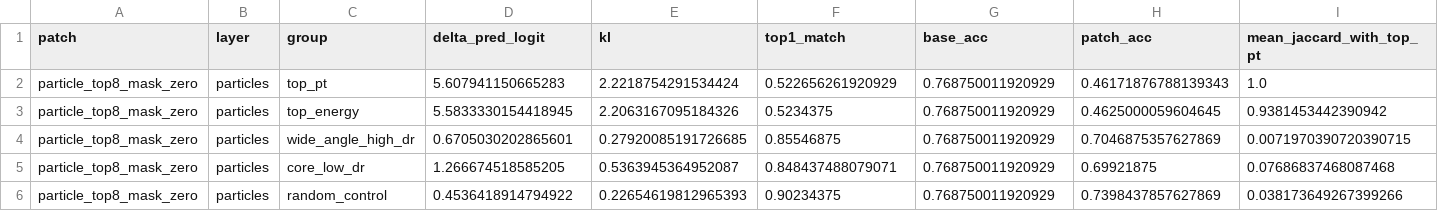
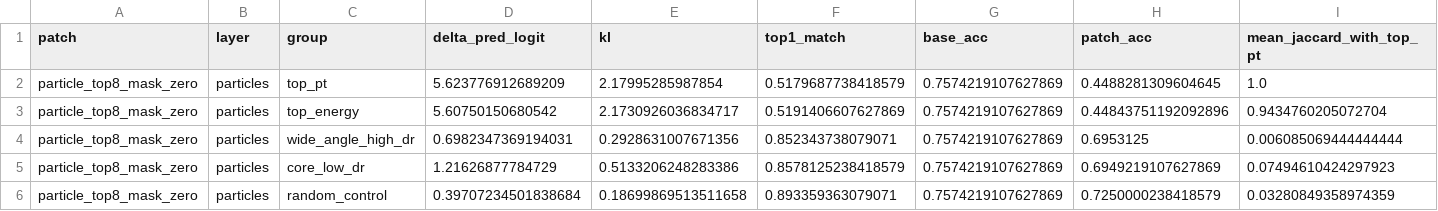
Before and after one commit to maxwelhelp/matrix_unified_system_particals, a CSV file: reports/latest/tables/discovery_particle_controls.csv, drawn as a sheet.

Commit message:
Update ParticleNet discovery atlas v4

```diff
--- a/reports/latest/tables/discovery_particle_controls.csv
+++ b/reports/latest/tables/discovery_particle_controls.csv
@@ -1,6 +1,6 @@
 patch,layer,group,delta_pred_logit,kl,top1_match,base_acc,patch_acc,mean_jaccard_with_top_pt
-particle_top8_mask_zero,particles,top_pt,5.607941150665283,2.2218754291534424,0.522656261920929,0.768750011920929,0.46171876788139343,1.0
-particle_top8_mask_zero,particles,top_energy,5.5833330154418945,2.2063167095184326,0.5234375,0.768750011920929,0.4625000059604645,0.9381453442390942
-particle_top8_mask_zero,particles,wide_angle_high_dr,0.6705030202865601,0.27920085191726685,0.85546875,0.768750011920929,0.7046875357627869,0.0071970390720390715
-particle_top8_mask_zero,particles,core_low_dr,1.266674518585205,0.5363945364952087,0.848437488079071,0.768750011920929,0.69921875,0.07686837468087468
-particle_top8_mask_zero,particles,random_control,0.4536418914794922,0.22654619812965393,0.90234375,0.768750011920929,0.7398437857627869,0.038173649267399266
+particle_top8_mask_zero,particles,top_pt,5.623776912689209,2.17995285987854,0.5179687738418579,0.7574219107627869,0.4488281309604645,1.0
+particle_top8_mask_zero,particles,top_energy,5.60750150680542,2.1730926036834717,0.5191406607627869,0.7574219107627869,0.44843751192092896,0.9434760205072704
+particle_top8_mask_zero,particles,wide_angle_high_dr,0.6982347369194031,0.2928631007671356,0.852343738079071,0.7574219107627869,0.6953125,0.006085069444444444
+particle_top8_mask_zero,particles,core_low_dr,1.21626877784729,0.5133206248283386,0.8578125238418579,0.7574219107627869,0.6949219107627869,0.07494610424297923
+particle_top8_mask_zero,particles,random_control,0.39707234501838684,0.18699869513511658,0.893359363079071,0.7574219107627869,0.7250000238418579,0.03280849358974359
```
Also changed, not shown: reports/latest/tables/discovery_route_knn_stats.csv, 2 other files.
